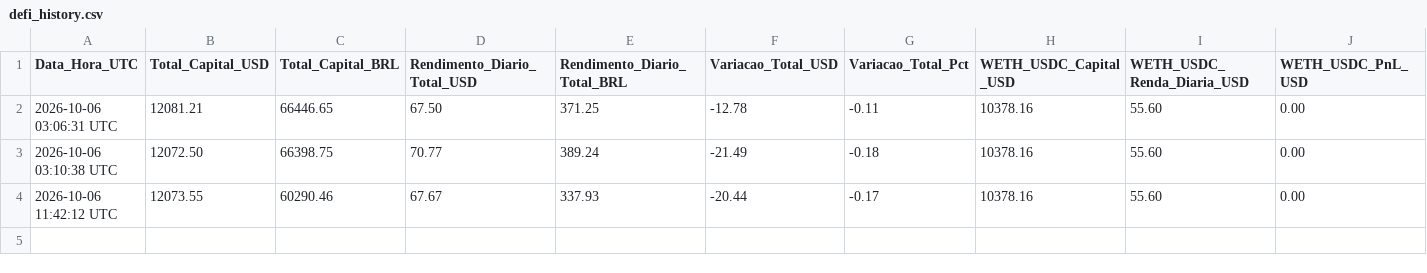
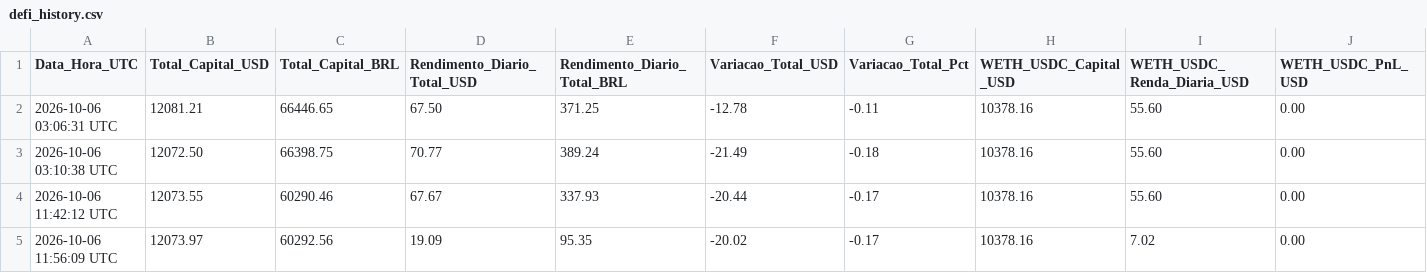
Before and after one commit to searesj92-max/tradegemini, a CSV file: data/defi_history.csv, drawn as a sheet; only a part is shown; rows hold the shown columns only; the diff names each change by its address in the sheet, - before the commit and + after, or states it on an @@ line.

Commit message:
fix: calibrate WETH/USDC yield to true on-chain 22.97% APR (.02/day)

```diff
--- a/data/defi_history.csv
+++ b/data/defi_history.csv
+row 5: 2026-10-06 11:56:09 UTC | 12073.97 | 60292.56 | 19.09 | 95.35 | -20.02 | -0.17 | 10378.16 | 7.02 | 0.00
```
Also changed, not shown: data/defi_latest.csv, 2 other files.
